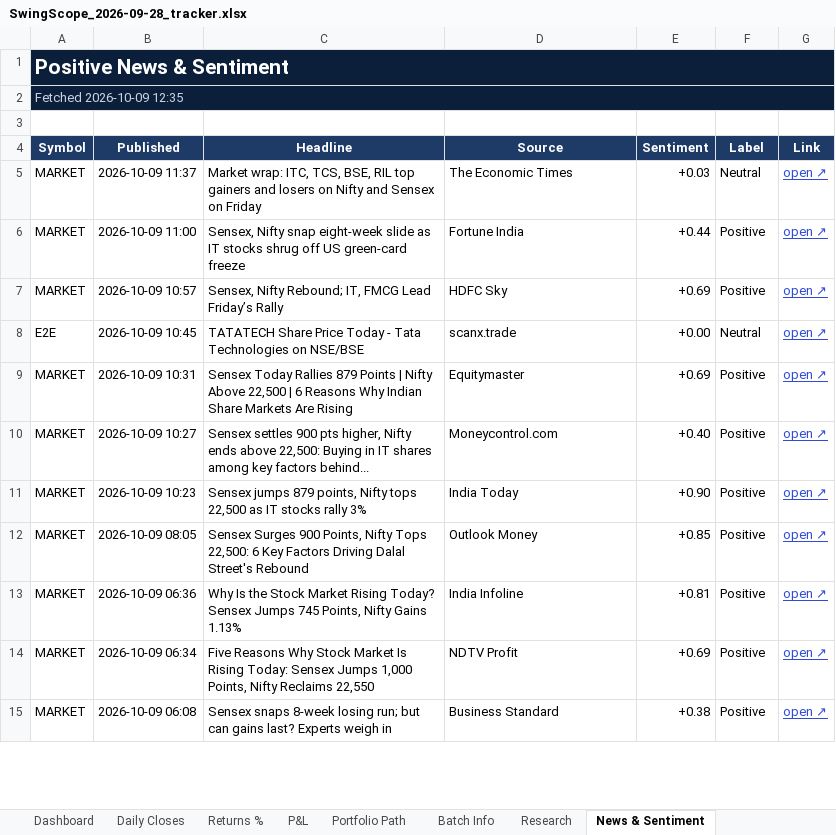
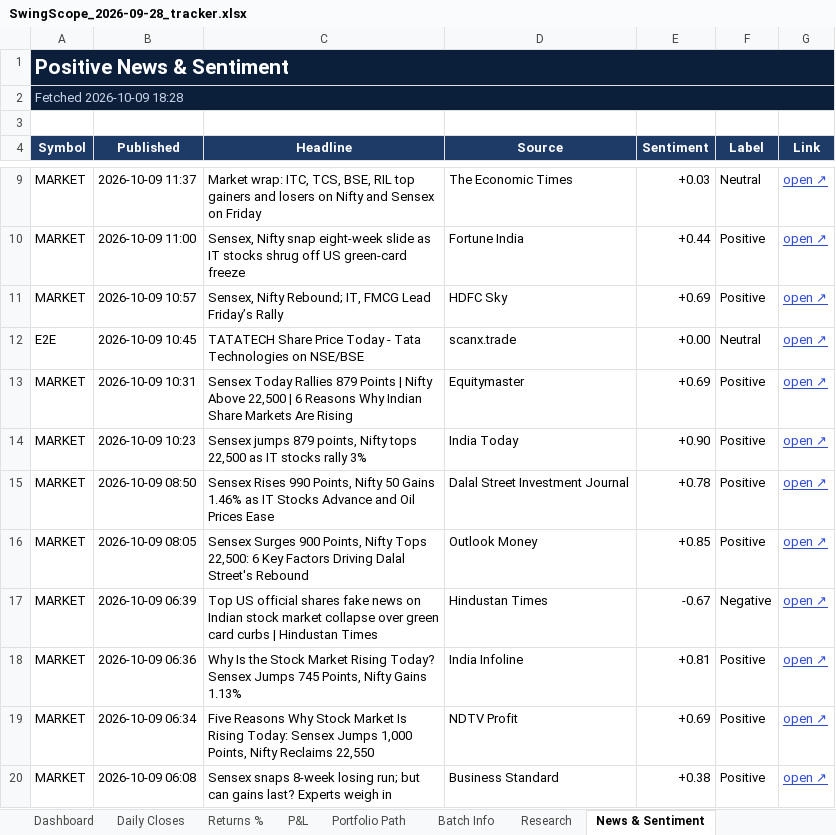
Before and after one commit to compukidsdgp-creator/Swing-Card, an Excel workbook: data/batches/2026-09-28/SwingScope_2026-09-28_tracker.xlsx, sheet News & Sentiment, drawn as a sheet; only a part is shown, gaps mark what is left out; values as stored, in another font and other column widths than the file's, no borders; conditional formats not drawn; removed rows and columns are numbered as before the commit, all else as after; the diff covers the shown part only; the diff names each change by its address in the sheet, - before the commit and + after, or states it on an @@ line.

```diff
--- a/data/batches/2026-09-28/SwingScope_2026-09-28_tracker.xlsx (sheet News & Sentiment)
+++ b/data/batches/2026-09-28/SwingScope_2026-09-28_tracker.xlsx (sheet News & Sentiment)
-A2 (Symbol): Fetched 2026-10-09 12:35
+A2 (Symbol): Fetched 2026-10-09 18:28
-row 10: MARKET | 2026-10-09 10:27 | Sensex settles 900 pts higher, Nifty ends above 22,500: Buying in IT shares among key factors behind... | Moneycontrol.com | +0.40 | Positive | open ↗
+row 15: MARKET | 2026-10-09 08:50 | Sensex Rises 990 Points, Nifty 50 Gains 1.46% as IT Stocks Advance and Oil Prices Ease | Dalal Street Investment Journal | +0.78 | Positive | open ↗
+row 17: MARKET | 2026-10-09 06:39 | Top US official shares fake news on Indian stock market collapse over green card curbs | Hindustan Times | Hindustan Times | -0.67 | Negative | open ↗
```
Also changed, not shown: 8 added rows and 7 removed rows elsewhere in this sheet, sheet Dashboard, sheet Daily Closes, 3 other files.
